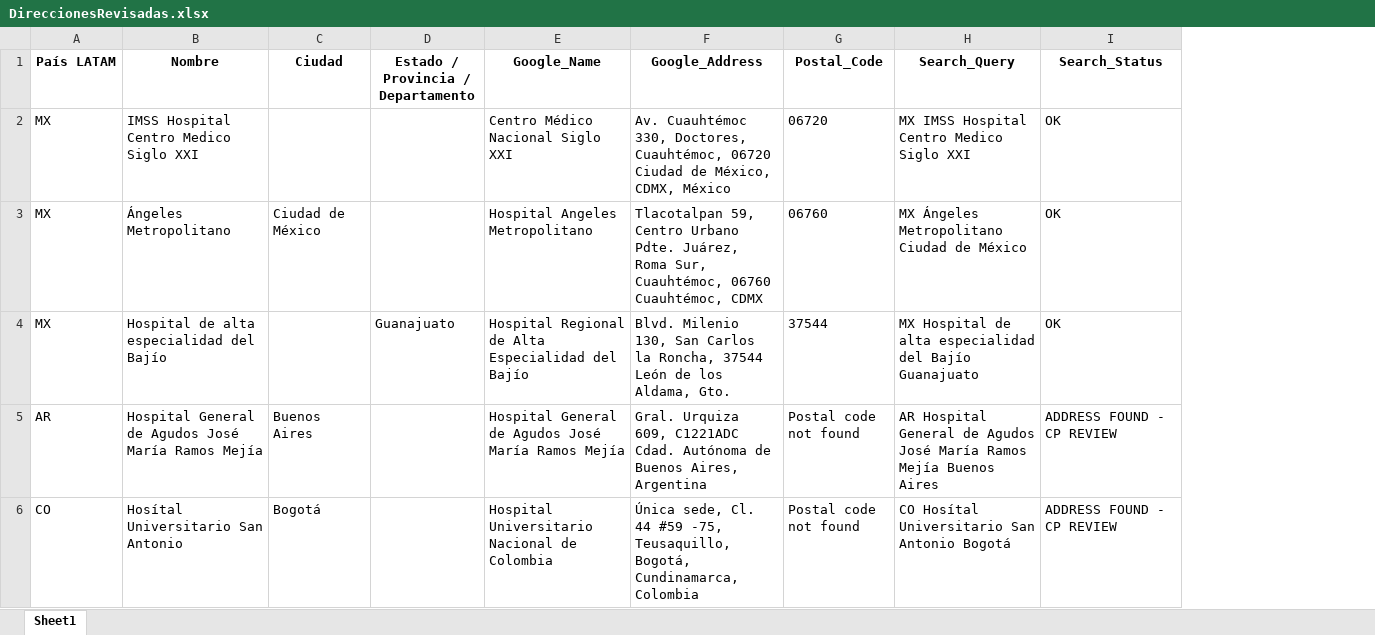
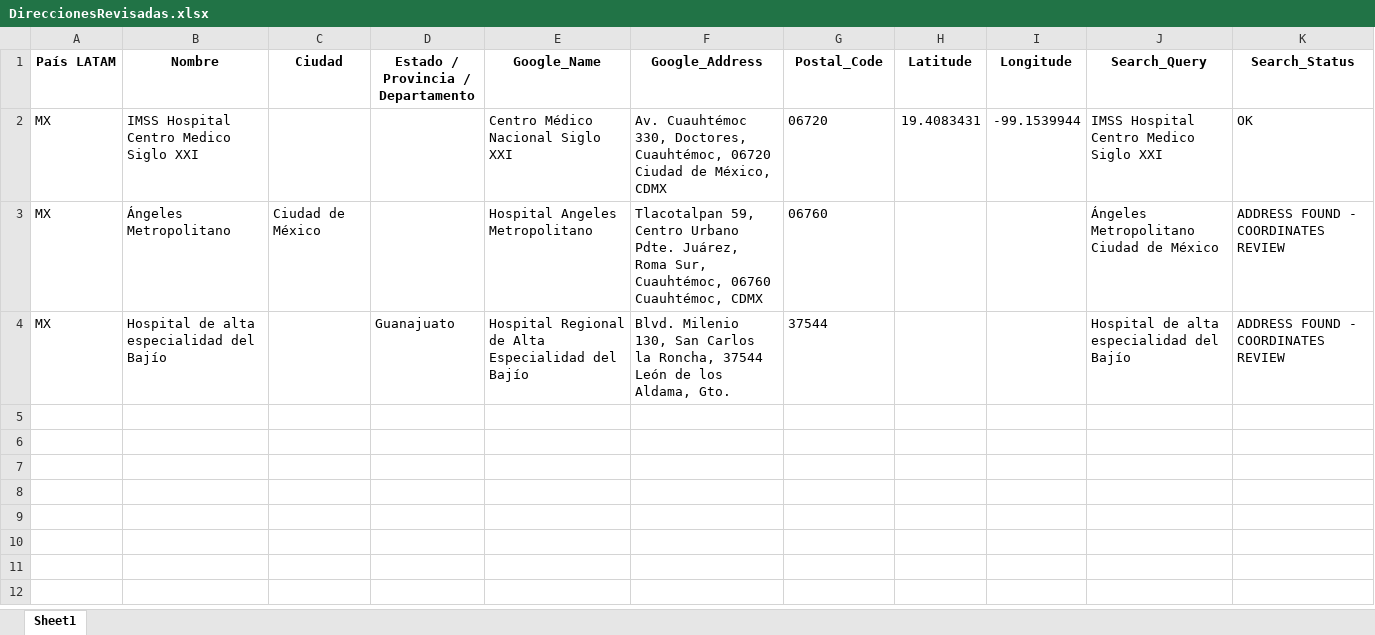
Before and after one commit to joseromerog31/WebScrappingExcel, an Excel workbook: ArchivosExcel/DireccionesRevisadas.xlsx, sheet Sheet1, drawn as a sheet; values as stored, in another font and other column widths than the file's, no borders; removed rows and columns are numbered as before the commit, all else as after; the diff names each change by its address in the sheet, - before the commit and + after, or states it on an @@ line.

```diff
--- a/ArchivosExcel/DireccionesRevisadas.xlsx (sheet Sheet1)
+++ b/ArchivosExcel/DireccionesRevisadas.xlsx (sheet Sheet1)
+column H (Latitude), row 2: 19.4083431
+column I (Longitude), row 2: -99.1539944
-F2 (Google_Address): …de México, CDMX, México
+F2 (Google_Address): …de México, CDMX
-J2 (Search_Query): MX IMSS Hospital Centro Medico Siglo XXI
+J2 (Search_Query): IMSS Hospital Centro Medico Siglo XXI
-J3 (Search_Query): MX Ángeles Metropolitano Ciudad de México
+J3 (Search_Query): Ángeles Metropolitano Ciudad de México
-K3:K4 (Search_Status): OK
+K3:K4 (Search_Status): ADDRESS FOUND - COORDINATES REVIEW
-J4 (Search_Query): MX Hospital de alta especialidad del Bajío Guanajuato
+J4 (Search_Query): Hospital de alta especialidad del Bajío
-row 5: AR | Hospital General de Agudos José María Ramos Mejía | Buenos Aires |  | Hospital General de Agudos José María Ramos Mejía | Gral. Urquiza 609, C1221ADC Cdad. Autónoma de Buenos Aires, Argentina | Postal code not found | AR Hospital General de Agudos José María Ramos Mejía Buenos Aires | ADDRESS FOUND - CP REVIEW
-row 6: CO | Hosítal Universitario San Antonio | Bogotá |  | Hospital Universitario Nacional de Colombia | Única sede, Cl. 44 #59 -75, Teusaquillo, Bogotá, Cundinamarca, Colombia | Postal code not found | CO Hosítal Universitario San Antonio Bogotá | ADDRESS FOUND - CP REVIEW
```
Also changed, not shown: ArchivosExcel/Lugares.xlsx, 2 other files.
